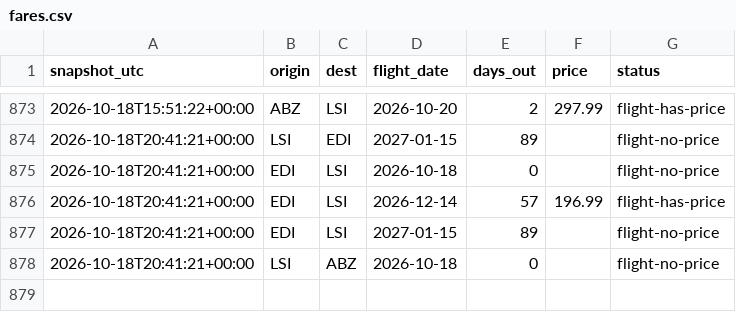
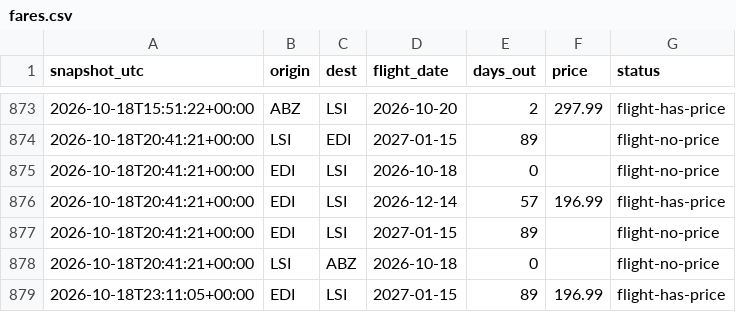
Before and after one commit to ShetlandJ/loganair-tracker, a CSV file: data/fares.csv, drawn as a sheet; only a part is shown, gaps mark what is left out.

```diff
--- a/data/fares.csv
+++ b/data/fares.csv
@@ -878 +878,2 @@ snapshot_utc,origin,dest,flight_date,days_out,price,status
 2026-10-18T20:41:21+00:00,LSI,ABZ,2026-10-18,0,,flight-no-price
+2026-10-18T23:11:05+00:00,EDI,LSI,2027-01-15,89,196.99,flight-has-price
```
Also changed, not shown: data/runs.csv.
